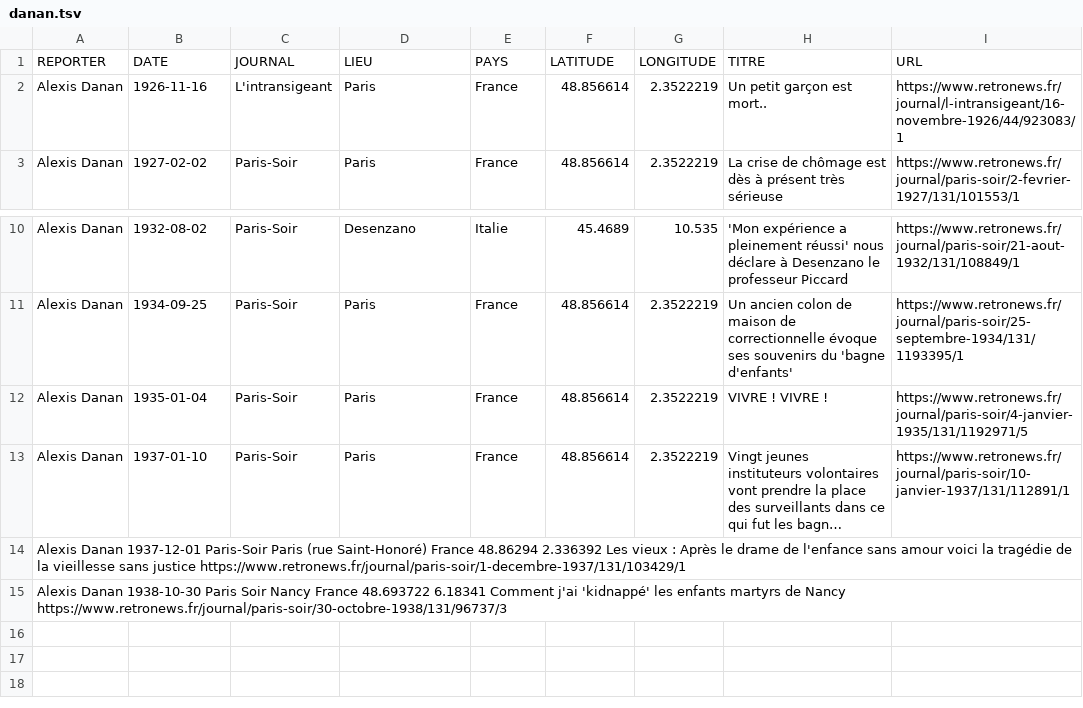
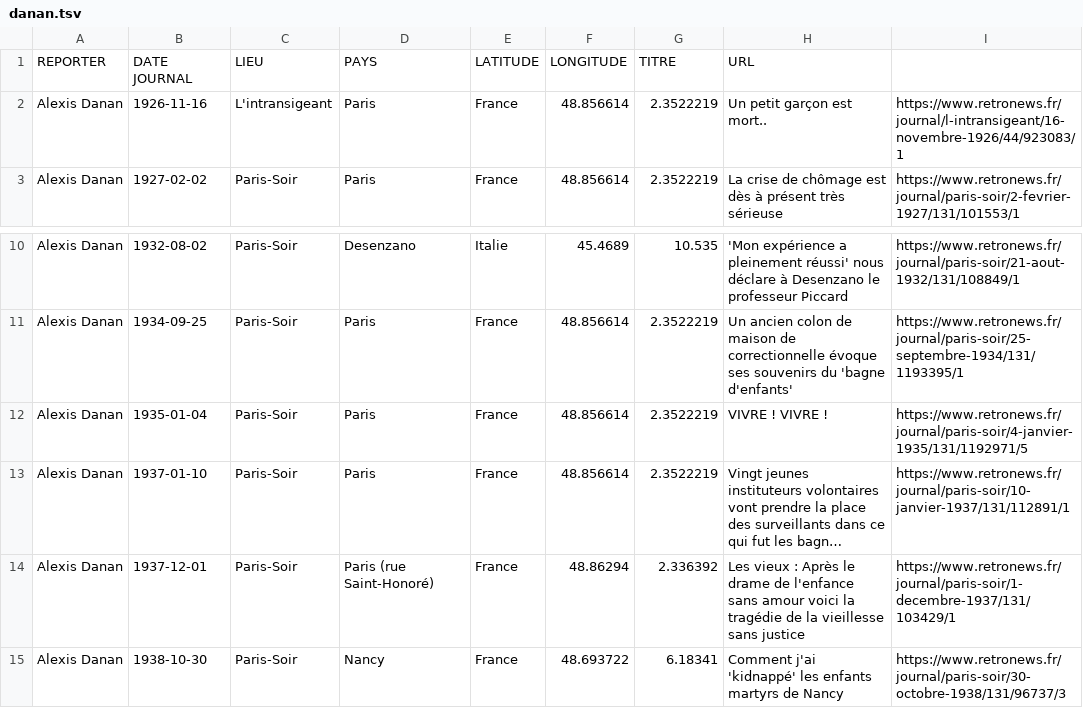
Before and after one commit to gillesbastin/les-arpenteurs, a TSV file: data/reportages/danan.tsv, drawn as a sheet; only a part is shown, gaps mark what is left out; long unchanged cells end in …; removed rows and columns are numbered as before the commit, all else as after; the diff names each change by its address in the sheet, - before the commit and + after, or states it on an @@ line.

Commit message:
Update danan.tsv
Correction tsv

```diff
--- a/data/reportages/danan.tsv
+++ b/data/reportages/danan.tsv
-row 1: REPORTER | DATE | JOURNAL | LIEU | PAYS | LATITUDE | LONGITUDE | TITRE | URL
+row 1: REPORTER | DATE JOURNAL | LIEU | PAYS | LATITUDE | LONGITUDE | TITRE | URL
-row 14: Alexis Danan 1937-12-01 Paris-Soir Paris (rue Saint-Honoré) France 48.86294 2.336392 Les vieux : Après le drame de l'enfance sans amour voici la tragédie de la vieillesse sans justice https://www.retronews.fr/journal/paris-soir/1-decembre-1937/131/103429/1
-row 15: Alexis Danan 1938-10-30 Paris Soir Nancy France 48.693722 6.18341 Comment j'ai 'kidnappé' les enfants martyrs de Nancy https://www.retronews.fr/journal/paris-soir/30-octobre-1938/131/96737/3
+row 14: Alexis Danan | 1937-12-01 | Paris-Soir | Paris (rue Saint-Honoré) | France | 48.86294 | 2.336392 | Les vieux : Après le drame de l'enfance sans amour voici la tragédie de la vieillesse sans justice | https://www.retronews.fr/journal/paris-soir/1-decembre-1937/131/103429/1
+row 15: Alexis Danan | 1938-10-30 | Paris-Soir | Nancy | France | 48.693722 | 6.18341 | Comment j'ai 'kidnappé' les enfants martyrs de Nancy | https://www.retronews.fr/journal/paris-soir/30-octobre-1938/131/96737/3
```
